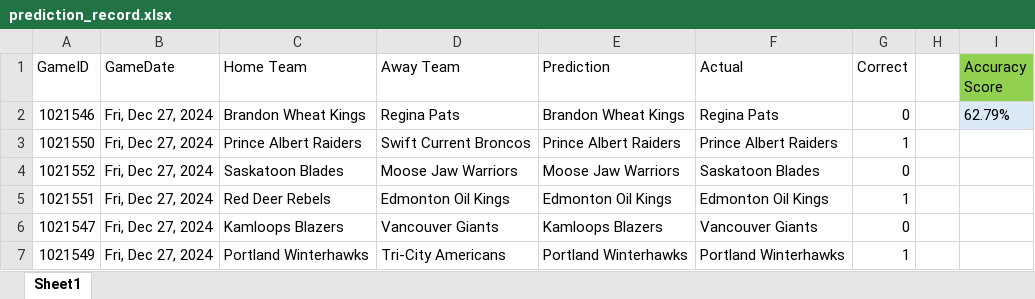
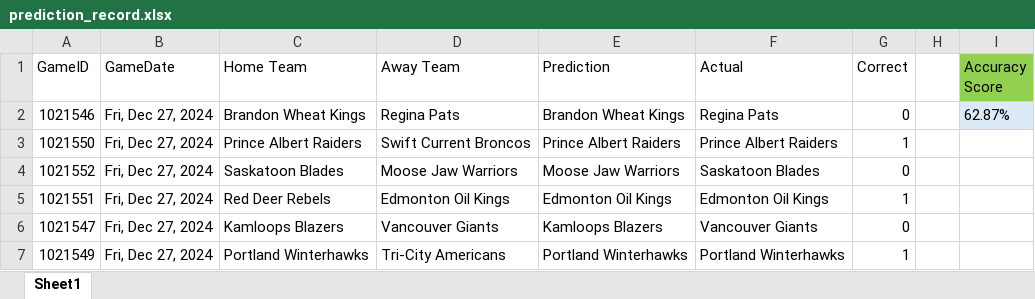
Before and after one commit to caleb-stewart/WHL-Game-Predictor, an Excel workbook: prediction_record.xlsx, sheet Sheet1, drawn as a sheet; only a part is shown; values as stored, in another font and other column widths than the file's, no borders; the diff covers the shown part only; the diff names each change by its address in the sheet, - before the commit and + after, or states it on an @@ line.

```diff
--- a/prediction_record.xlsx (sheet Sheet1)
+++ b/prediction_record.xlsx (sheet Sheet1)
-I2 (Accuracy Score): 62.79%
+I2 (Accuracy Score): 62.87%
```
Also changed, not shown: 24 added rows and 12 edited cells elsewhere in this sheet, 1 other file.
